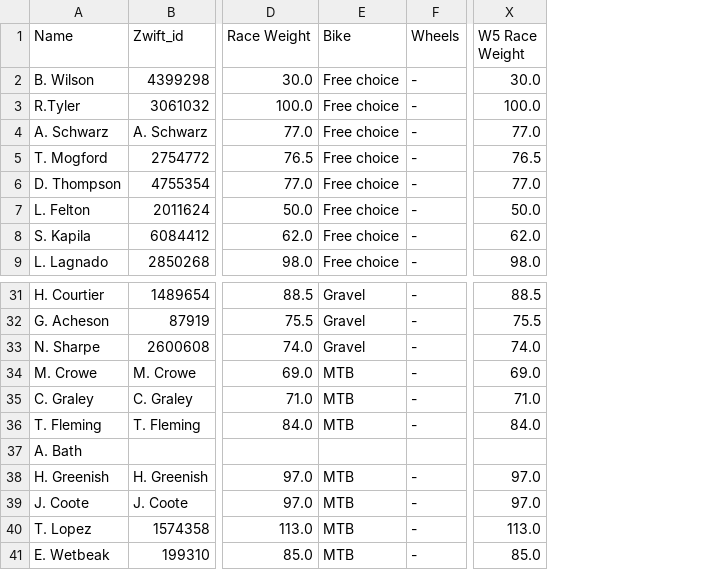
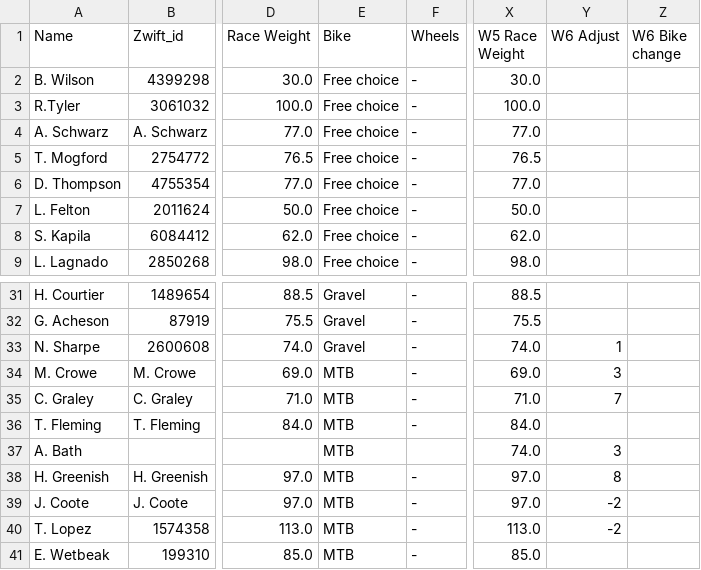
Before and after one commit to achie188/SW_eracing, a CSV file: inputs/raceinfo/handicaps.csv, drawn as a sheet; only a part is shown, gaps mark what is left out; the diff names each change by its address in the sheet, - before the commit and + after, or states it on an @@ line.

```diff
--- a/inputs/raceinfo/handicaps.csv
+++ b/inputs/raceinfo/handicaps.csv
+column Y (W6 Adjust), rows 33-40: 1 | 3 | 7 |  | 3 | 8 | -2 | -2
+column Z (W6 Bike change), empty
-E37 (Bike): (empty)
+E37 (Bike): MTB
-X37 (W5 Race Weight): (empty)
+X37 (W5 Race Weight): 74.0
```
Also changed, not shown: inputs/raceinfo/athletes.csv, inputs/raceinfo/orange_pass.csv, 1 other file.
